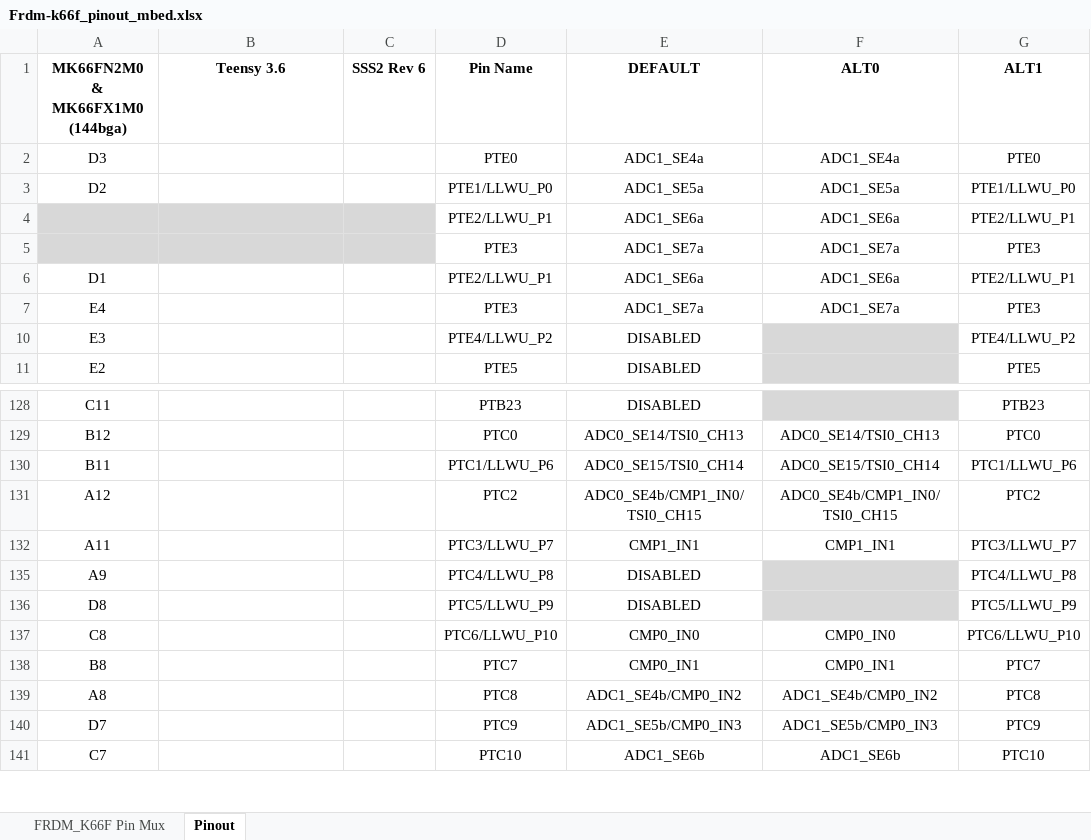
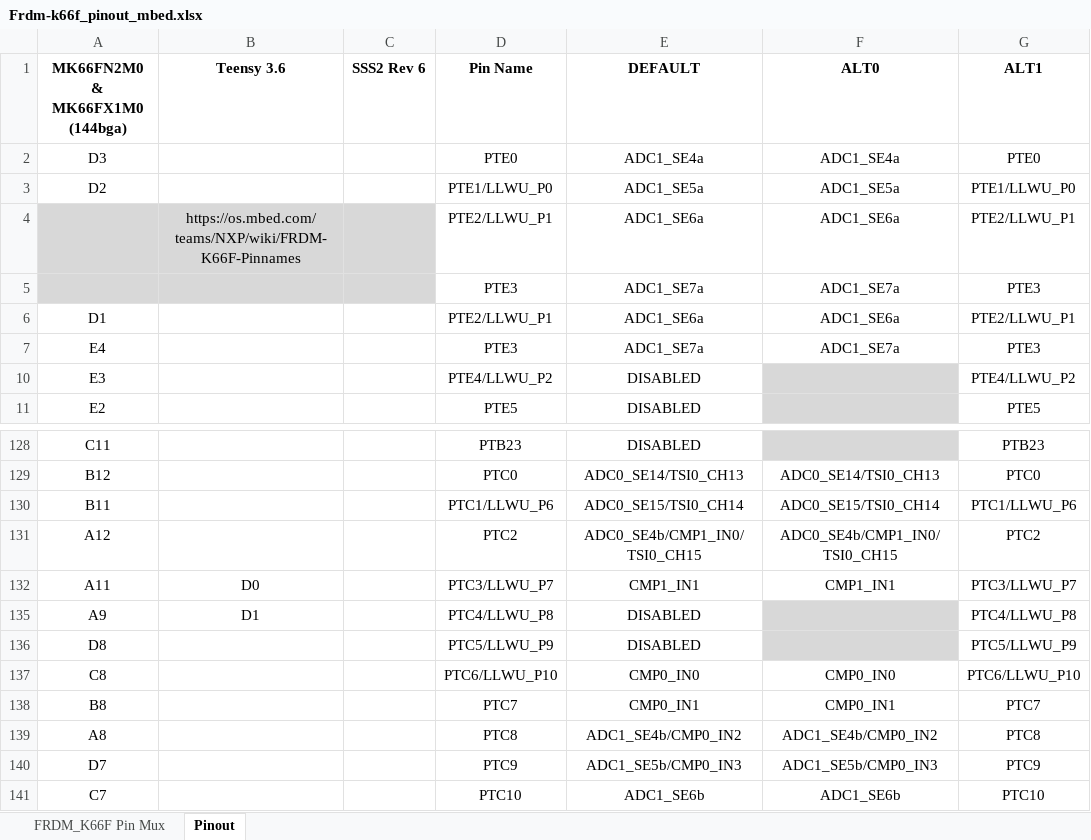
Before and after one commit to SystemsCyber/SSS2, an Excel workbook: docs/Frdm-k66f_pinout_mbed.xlsx, sheet Pinout, drawn as a sheet; only a part is shown, gaps mark what is left out; values as stored, in another font and other column widths than the file's, no borders; the diff names each change by its address in the sheet, - before the commit and + after, or states it on an @@ line.

```diff
--- a/docs/Frdm-k66f_pinout_mbed.xlsx (sheet Pinout)
+++ b/docs/Frdm-k66f_pinout_mbed.xlsx (sheet Pinout)
-B4 (Teensy 3.6): (empty)
+B4 (Teensy 3.6): https://os.mbed.com/teams/NXP/wiki/FRDM-K66F-Pinnames
-B132 (Teensy 3.6): (empty)
+B132 (Teensy 3.6): D0
-B135 (Teensy 3.6): (empty)
+B135 (Teensy 3.6): D1
```
Also changed, not shown: 2 other files.
